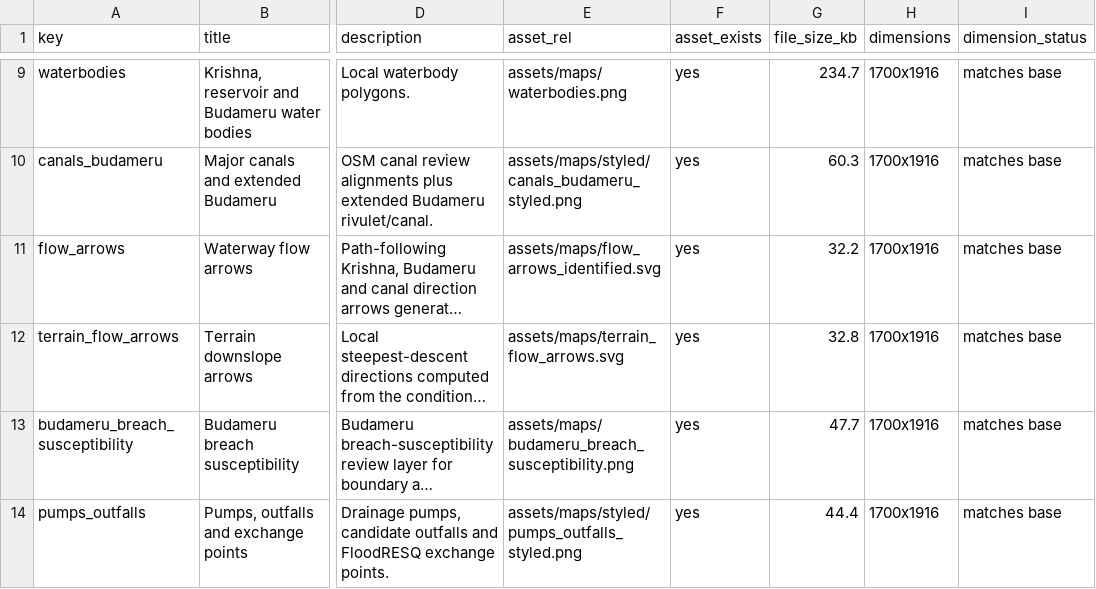
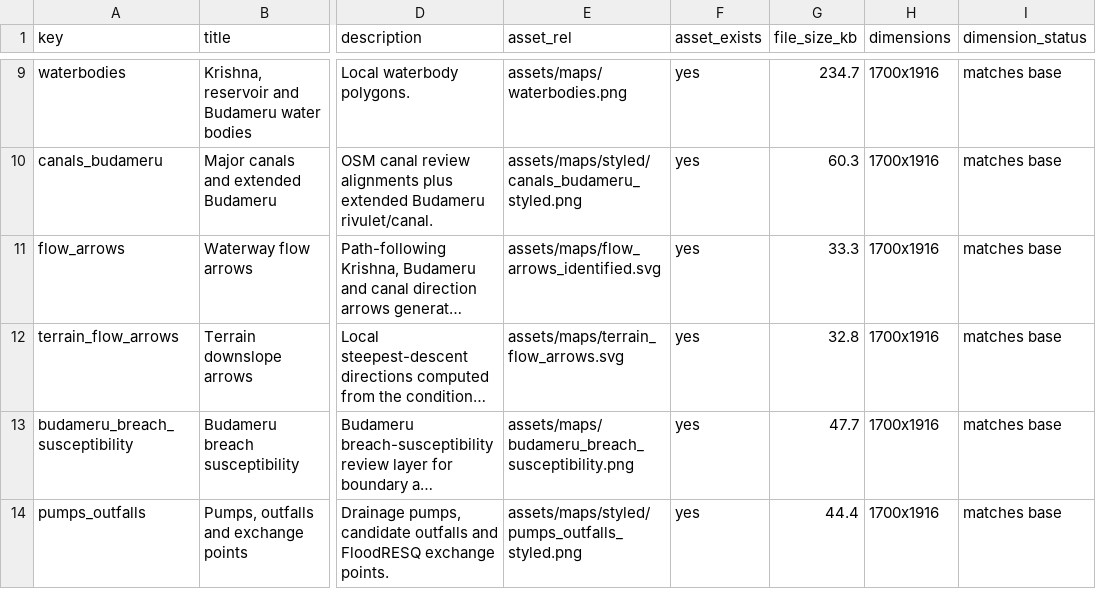
Before and after one commit to udit1408/vijayawada-floodresq-dss, a CSV file: audits/20260527_layer_audit/layer_audit.csv, drawn as a sheet; only a part is shown, gaps mark what is left out; long unchanged cells end in …; the diff names each change by its address in the sheet, - before the commit and + after, or states it on an @@ line.

```diff
--- a/audits/20260527_layer_audit/layer_audit.csv
+++ b/audits/20260527_layer_audit/layer_audit.csv
-G11 (file_size_kb): 32.2
+G11 (file_size_kb): 33.3
```
Also changed, not shown: 9 other files.
